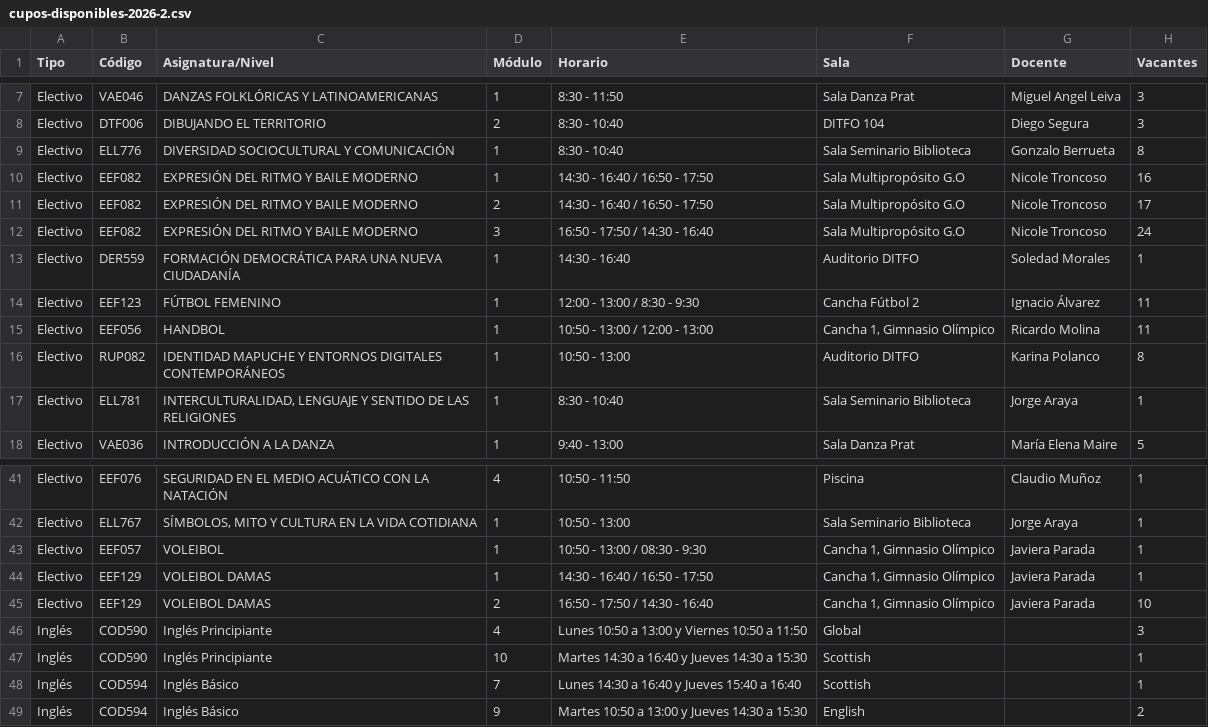
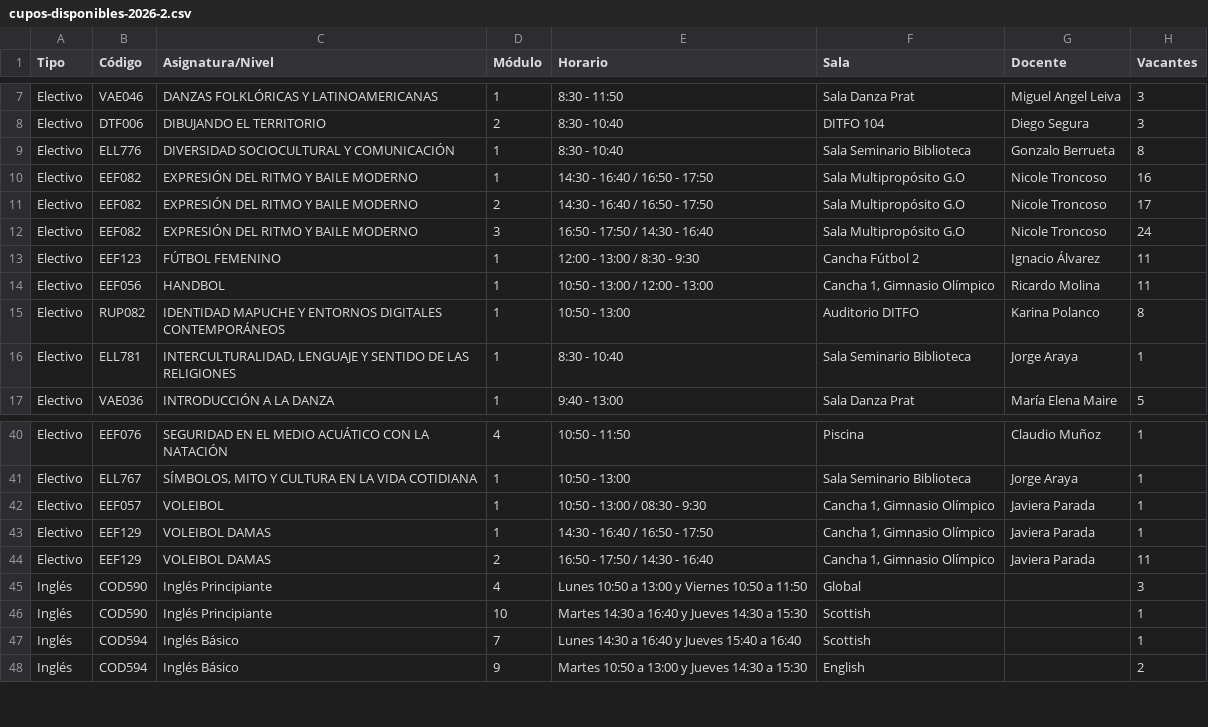
Before and after one commit to felipeopazo-ufro/cupos-ufro, a CSV file: cupos-disponibles-2026-2.csv, drawn as a sheet; only a part is shown, gaps mark what is left out.

```diff
--- a/cupos-disponibles-2026-2.csv
+++ b/cupos-disponibles-2026-2.csv
@@ -12,3 +12,2 @@
 "Electivo";"EEF082";"EXPRESIÓN DEL RITMO Y BAILE MODERNO";"3";"16:50 - 17:50 / 14:30 - 16:40";"Sala Multipropósito G.O";"Nicole Troncoso";"24"
-"Electivo";"DER559";"FORMACIÓN DEMOCRÁTICA PARA UNA NUEVA CIUDADANÍA";"1";"14:30 - 16:40";"Auditorio DITFO";"Soledad Morales";"1"
 "Electivo";"EEF123";"FÚTBOL FEMENINO";"1";"12:00 - 13:00 / 8:30 - 9:30";"Cancha Fútbol 2";"Ignacio Álvarez";"11"
@@ -44,3 +43,3 @@
 "Electivo";"EEF129";"VOLEIBOL DAMAS";"1";"14:30 - 16:40 / 16:50 - 17:50";"Cancha 1, Gimnasio Olímpico";"Javiera Parada";"1"
-"Electivo";"EEF129";"VOLEIBOL DAMAS";"2";"16:50 - 17:50 / 14:30 - 16:40";"Cancha 1, Gimnasio Olímpico";"Javiera Parada";"10"
+"Electivo";"EEF129";"VOLEIBOL DAMAS";"2";"16:50 - 17:50 / 14:30 - 16:40";"Cancha 1, Gimnasio Olímpico";"Javiera Parada";"11"
 "Inglés";"COD590";"Inglés Principiante";"4";"Lunes 10:50 a 13:00 y Viernes 10:50 a 11:50";"Global";"";"3"
```
Also changed, not shown: 1 other file.
